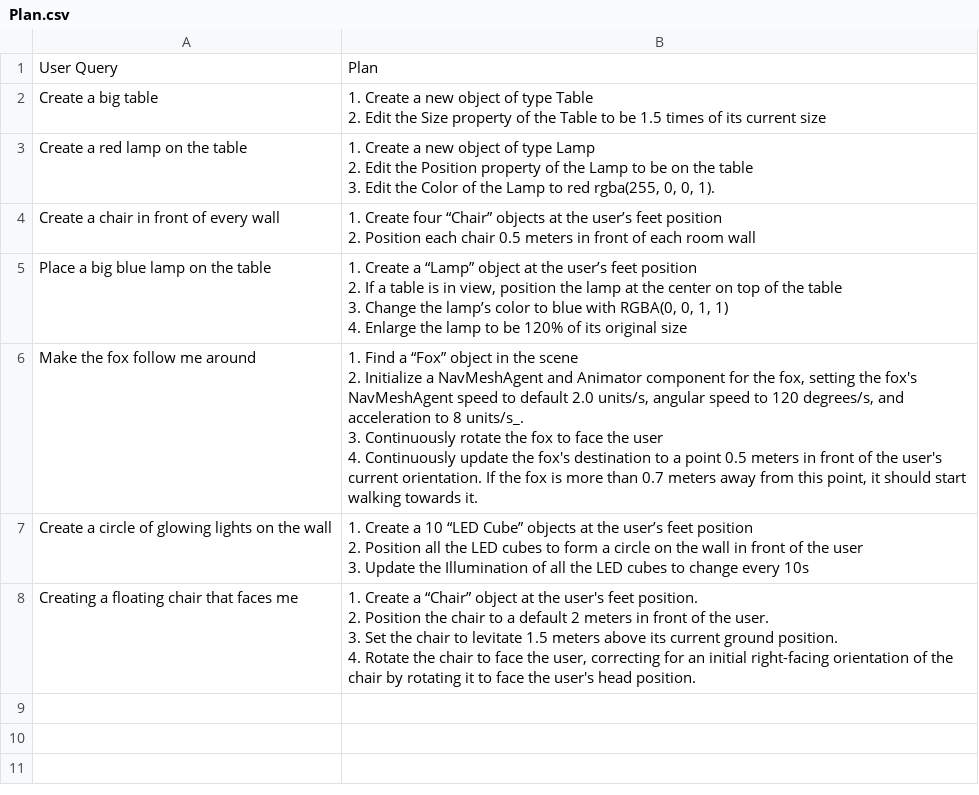
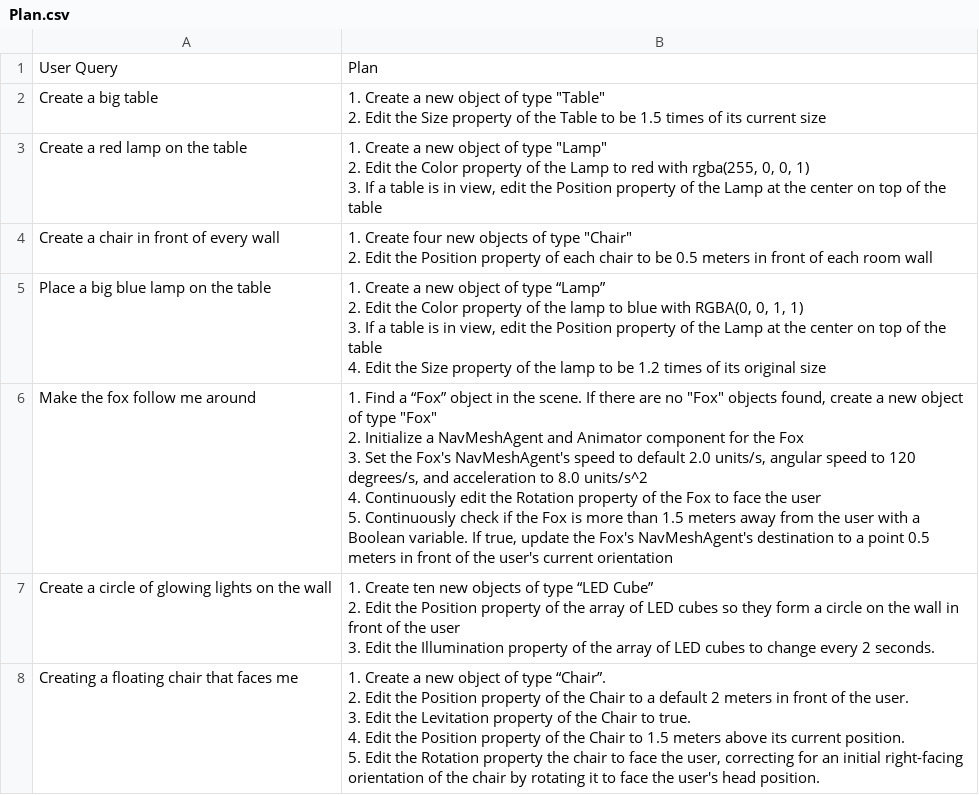
Before and after one commit to allynee/Unity-Agent, a CSV file: init_memory/Plan.csv, drawn as a sheet.

```diff
--- a/init_memory/Plan.csv
+++ b/init_memory/Plan.csv
@@ -1,23 +1,25 @@
 User Query,Plan
-Create a big table,"1. Create a new object of type Table
- 2. Edit the Size property of the Table to be 1.5 times of its current size"
-Create a red lamp on the table,"1. Create a new object of type Lamp
- 2. Edit the Position property of the Lamp to be on the table
- 3. Edit the Color of the Lamp to red rgba(255, 0, 0, 1)."
-Create a chair in front of every wall,"1. Create four “Chair” objects at the user’s feet position
- 2. Position each chair 0.5 meters in front of each room wall"
-Place a big blue lamp on the table,"1. Create a “Lamp” object at the user’s feet position
- 2. If a table is in view, position the lamp at the center on top of the table
- 3. Change the lamp’s color to blue with RGBA(0, 0, 1, 1)
- 4. Enlarge the lamp to be 120% of its original size"
-Make the fox follow me around,"1. Find a “Fox” object in the scene
- 2. Initialize a NavMeshAgent and Animator component for the fox, setting the fox's NavMeshAgent speed to default 2.0 units/s, angular speed to 120 degrees/s, and acceleration to 8 units/s_.
- 3. Continuously rotate the fox to face the user
- 4. Continuously update the fox's destination to a point 0.5 meters in front of the user's current orientation. If the fox is more than 0.7 meters away from this point, it should start walking towards it."
-Create a circle of glowing lights on the wall,"1. Create a 10 “LED Cube” objects at the user’s feet position
- 2. Position all the LED cubes to form a circle on the wall in front of the user
- 3. Update the Illumination of all the LED cubes to change every 10s"
-Creating a floating chair that faces me,"1. Create a “Chair” object at the user's feet position.
- 2. Position the chair to a default 2 meters in front of the user.
- 3. Set the chair to levitate 1.5 meters above its current ground position.
- 4. Rotate the chair to face the user, correcting for an initial right-facing orientation of the chair by rotating it to face the user's head position."
+Create a big table,"1. Create a new object of type ""Table""
+2. Edit the Size property of the Table to be 1.5 times of its current size"
+Create a red lamp on the table,"1. Create a new object of type ""Lamp""
+2. Edit the Color property of the Lamp to red with rgba(255, 0, 0, 1)
+3. If a table is in view, edit the Position property of the Lamp at the center on top of the table"
+Create a chair in front of every wall,"1. Create four new objects of type ""Chair""
+2. Edit the Position property of each chair to be 0.5 meters in front of each room wall"
+Place a big blue lamp on the table,"1. Create a new object of type “Lamp”
+2. Edit the Color property of the lamp to blue with RGBA(0, 0, 1, 1)
+3. If a table is in view, edit the Position property of the Lamp at the center on top of the table
+4. Edit the Size property of the lamp to be 1.2 times of its original size"
+Make the fox follow me around,"1. Find a “Fox” object in the scene. If there are no ""Fox"" objects found, create a new object of type ""Fox""
+2. Initialize a NavMeshAgent and Animator component for the Fox
+3. Set the Fox's NavMeshAgent's speed to default 2.0 units/s, angular speed to 120 degrees/s, and acceleration to 8.0 units/s^2
+4. Continuously edit the Rotation property of the Fox to face the user
+5. Continuously check if the Fox is more than 1.5 meters away from the user with a Boolean variable. If true, update the Fox's NavMeshAgent's destination to a point 0.5 meters in front of the user's current orientation"
+Create a circle of glowing lights on the wall,"1. Create ten new objects of type “LED Cube”
+2. Edit the Position property of the array of LED cubes so they form a circle on the wall in front of the user
+3. Edit the Illumination property of the array of LED cubes to change every 2 seconds."
+Creating a floating chair that faces me,"1. Create a new object of type “Chair”.
+2. Edit the Position property of the Chair to a default 2 meters in front of the user.
+3. Edit the Levitation property of the Chair to true.
+4. Edit the Position property of the Chair to 1.5 meters above its current position.
+5. Edit the Rotation property the chair to face the user, correcting for an initial right-facing orientation of the chair by rotating it to face the user's head position."
```
Also changed, not shown: 42 other files.
